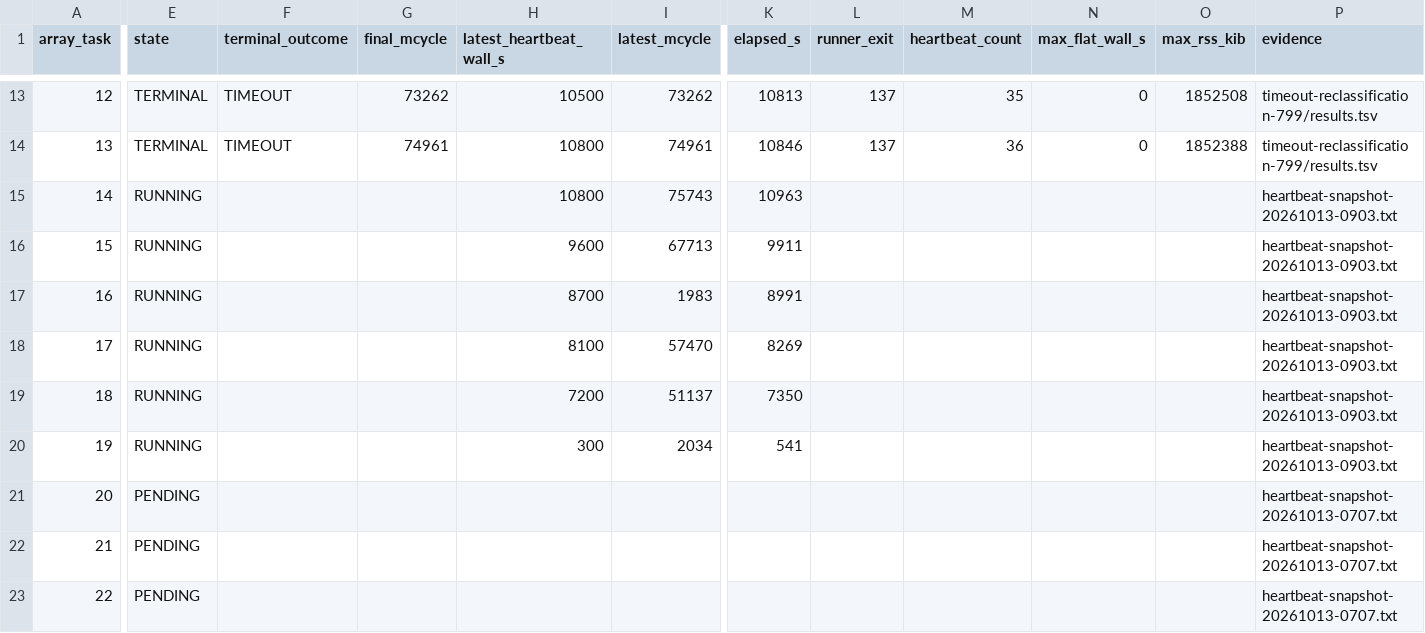
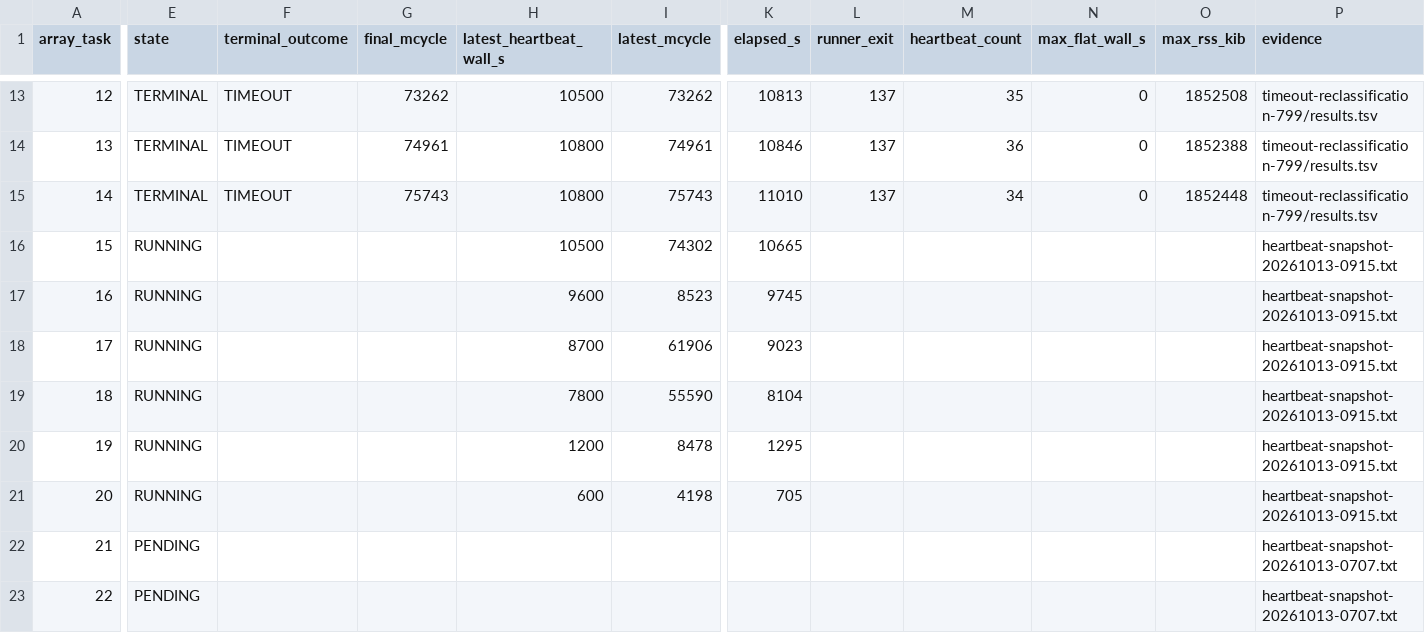
Before and after one commit to QD-EDA/qd-bfm, a TSV file: evidence/caliptra-bfm-top-firmware-wave1-c339-20261012/m5b-rerun-20261012-01/results.tsv, drawn as a sheet; only a part is shown, gaps mark what is left out; the diff names each change by its address in the sheet, - before the commit and + after, or states it on an @@ line.

```diff
--- a/evidence/caliptra-bfm-top-firmware-wave1-c339-20261012/m5b-rerun-20261012-01/results.tsv
+++ b/evidence/caliptra-bfm-top-firmware-wave1-c339-20261012/m5b-rerun-20261012-01/results.tsv
-E15 (state): RUNNING
+E15 (state): TERMINAL
-F15 (terminal_outcome): (empty)
+F15 (terminal_outcome): TIMEOUT
-G15 (final_mcycle): (empty)
+G15 (final_mcycle): 75743
-K15 (elapsed_s): 10963
+K15 (elapsed_s): 11010
-L15 (runner_exit): (empty)
+L15 (runner_exit): 137
-M15 (heartbeat_count): (empty)
+M15 (heartbeat_count): 34
-N15 (max_flat_wall_s): (empty)
+N15 (max_flat_wall_s): 0
-O15 (max_rss_kib): (empty)
+O15 (max_rss_kib): 1852448
-P15 (evidence): heartbeat-snapshot-20261013-0903.txt
+P15 (evidence): timeout-reclassification-799/results.tsv
-H16 (latest_heartbeat_wall_s): 9600
+H16 (latest_heartbeat_wall_s): 10500
-I16 (latest_mcycle): 67713
+I16 (latest_mcycle): 74302
-K16 (elapsed_s): 9911
+K16 (elapsed_s): 10665
-P16:P20 (evidence): heartbeat-snapshot-20261013-0903.txt
+P16:P20 (evidence): heartbeat-snapshot-20261013-0915.txt
-H17 (latest_heartbeat_wall_s): 8700
+H17 (latest_heartbeat_wall_s): 9600
-I17 (latest_mcycle): 1983
+I17 (latest_mcycle): 8523
-K17 (elapsed_s): 8991
+K17 (elapsed_s): 9745
-H18 (latest_heartbeat_wall_s): 8100
+H18 (latest_heartbeat_wall_s): 8700
-I18 (latest_mcycle): 57470
+I18 (latest_mcycle): 61906
-K18 (elapsed_s): 8269
+K18 (elapsed_s): 9023
-H19 (latest_heartbeat_wall_s): 7200
+H19 (latest_heartbeat_wall_s): 7800
-I19 (latest_mcycle): 51137
+I19 (latest_mcycle): 55590
-K19 (elapsed_s): 7350
+K19 (elapsed_s): 8104
-H20 (latest_heartbeat_wall_s): 300
+H20 (latest_heartbeat_wall_s): 1200
-I20 (latest_mcycle): 2034
+I20 (latest_mcycle): 8478
-K20 (elapsed_s): 541
+K20 (elapsed_s): 1295
-E21 (state): PENDING
+E21 (state): RUNNING
-H21 (latest_heartbeat_wall_s): (empty)
+H21 (latest_heartbeat_wall_s): 600
-I21 (latest_mcycle): (empty)
+I21 (latest_mcycle): 4198
-K21 (elapsed_s): (empty)
+K21 (elapsed_s): 705
-P21 (evidence): heartbeat-snapshot-20261013-0707.txt
+P21 (evidence): heartbeat-snapshot-20261013-0915.txt
```
Also changed, not shown: evidence/caliptra-bfm-top-firmware-wave1-c339-20261012/m5b-rerun-20261012-01/timeout-reclassification-799/results.tsv, 30 other files.
